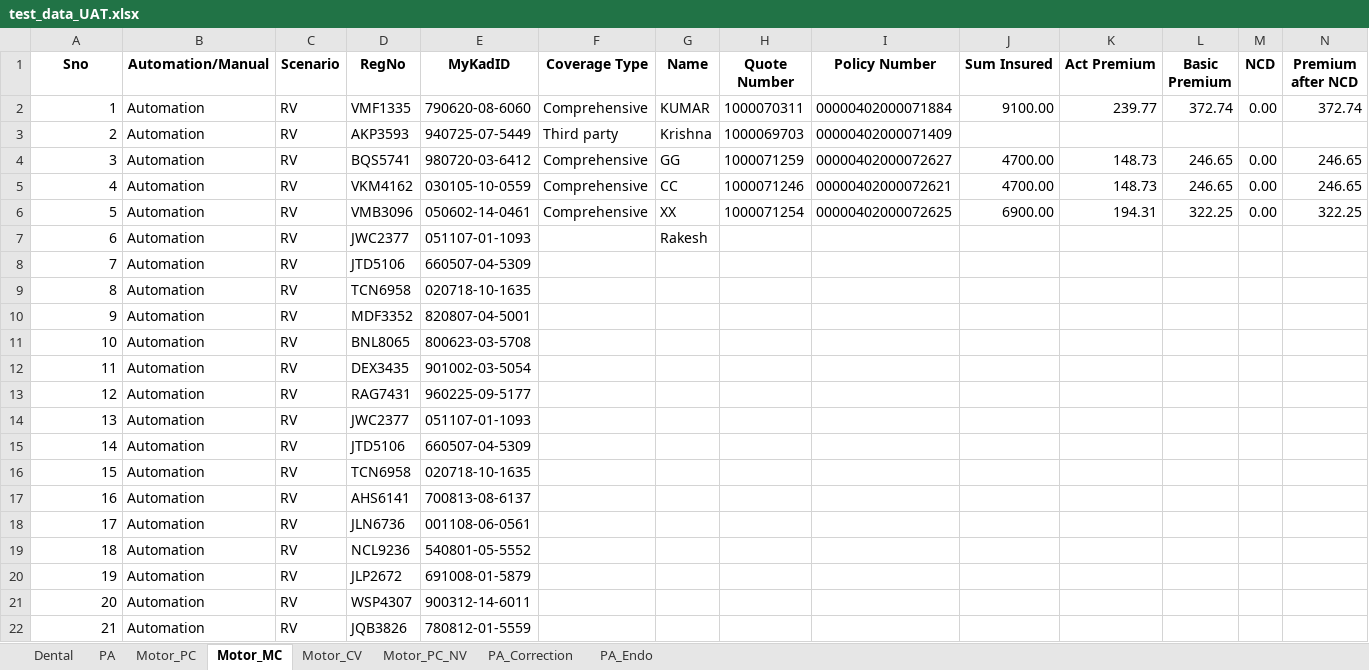
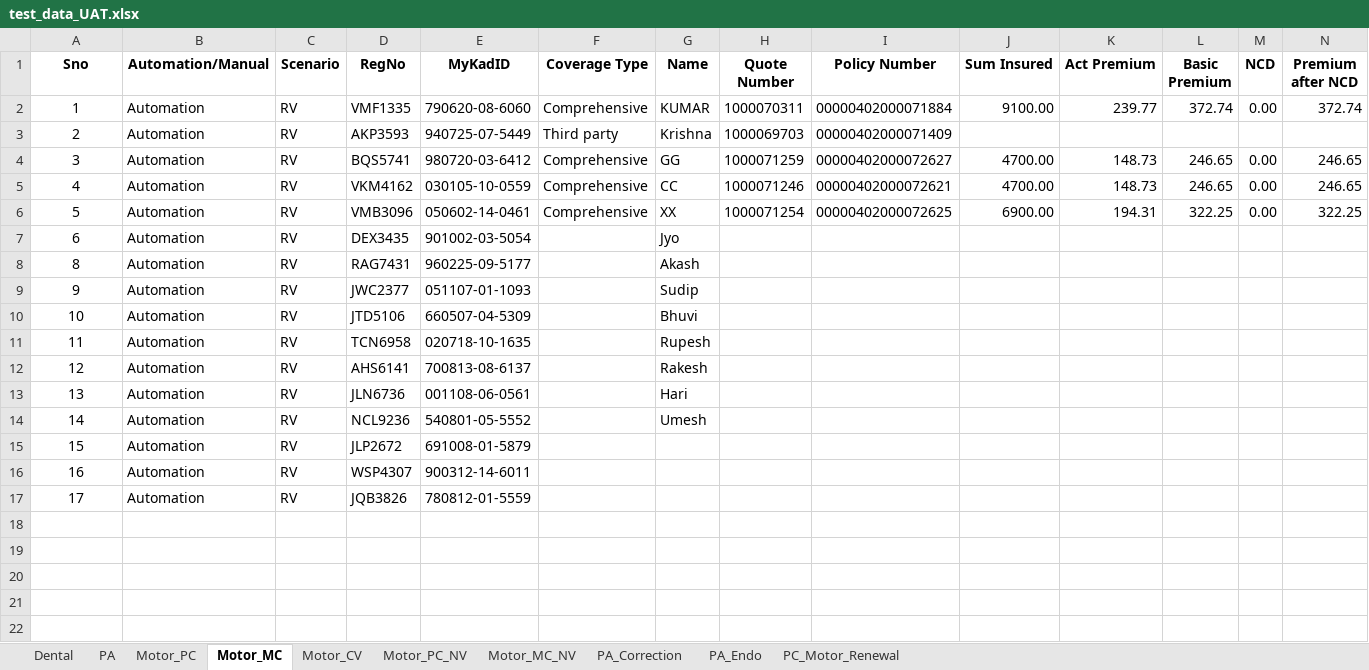
Before and after one commit to vamshikrishna5896/TIPS_Automation, an Excel workbook: testdata_excel/test_data_UAT.xlsx, sheet Motor_MC, drawn as a sheet; only a part is shown; values as stored, in another font and other column widths than the file's, no borders; removed rows and columns are numbered as before the commit, all else as after; rows hold the shown columns only; the diff names each change by its address in the sheet, - before the commit and + after, or states it on an @@ line.

```diff
--- a/testdata_excel/test_data_UAT.xlsx (sheet Motor_MC)
+++ b/testdata_excel/test_data_UAT.xlsx (sheet Motor_MC)
+sheet tab: Motor_MC_NV
+sheet tab: PC_Motor_Renewal
-A2:A7 alignment: right
+A2:A7 alignment: center
-D7 (RegNo): JWC2377
+D7 (RegNo): DEX3435
-E7 (MyKadID): 051107-01-1093
+E7 (MyKadID): 901002-03-5054
-G7 (Name): Rakesh
+G7 (Name): Jyo
-row 8: 7 | Automation | RV | JTD5106 | 660507-04-5309
-A8:A17 alignment: right
+A8:A17 alignment: center
-D8 (RegNo): TCN6958
+D8 (RegNo): RAG7431
-E8 (MyKadID): 020718-10-1635
+E8 (MyKadID): 960225-09-5177
-G8 (Name): (empty)
+G8 (Name): Akash
-D9 (RegNo): MDF3352
+D9 (RegNo): JWC2377
-E9 (MyKadID): 820807-04-5001
+E9 (MyKadID): 051107-01-1093
-G9 (Name): (empty)
+G9 (Name): Sudip
-D10 (RegNo): BNL8065
+D10 (RegNo): JTD5106
-E10 (MyKadID): 800623-03-5708
+E10 (MyKadID): 660507-04-5309
-G10 (Name): (empty)
+G10 (Name): Bhuvi
-D11 (RegNo): DEX3435
+D11 (RegNo): TCN6958
-E11 (MyKadID): 901002-03-5054
+E11 (MyKadID): 020718-10-1635
-G11 (Name): (empty)
+G11 (Name): Rupesh
-D12 (RegNo): RAG7431
+D12 (RegNo): AHS6141
-E12 (MyKadID): 960225-09-5177
+E12 (MyKadID): 700813-08-6137
-G12 (Name): (empty)
+G12 (Name): Rakesh
-D13 (RegNo): JWC2377
+D13 (RegNo): JLN6736
-E13 (MyKadID): 051107-01-1093
+E13 (MyKadID): 001108-06-0561
-G13 (Name): (empty)
+G13 (Name): Hari
-D14 (RegNo): JTD5106
+D14 (RegNo): NCL9236
-E14 (MyKadID): 660507-04-5309
+E14 (MyKadID): 540801-05-5552
-G14 (Name): (empty)
+G14 (Name): Umesh
-D15 (RegNo): TCN6958
+D15 (RegNo): JLP2672
-E15 (MyKadID): 020718-10-1635
+E15 (MyKadID): 691008-01-5879
-D16 (RegNo): AHS6141
+D16 (RegNo): WSP4307
-E16 (MyKadID): 700813-08-6137
+E16 (MyKadID): 900312-14-6011
-D17 (RegNo): JLN6736
+D17 (RegNo): JQB3826
-E17 (MyKadID): 001108-06-0561
+E17 (MyKadID): 780812-01-5559
-row 19: 18 | Automation | RV | NCL9236 | 540801-05-5552
-row 20: 19 | Automation | RV | JLP2672 | 691008-01-5879
-row 21: 20 | Automation | RV | WSP4307 | 900312-14-6011
-row 22: 21 | Automation | RV | JQB3826 | 780812-01-5559
```
Also changed, not shown: sheet Motor_PC_NV, sheet PA, sheet Dental, sheet Motor_PC, sheet PA_Correction, testdata_excel/test_data_SAP.xlsx, 48 other files.
